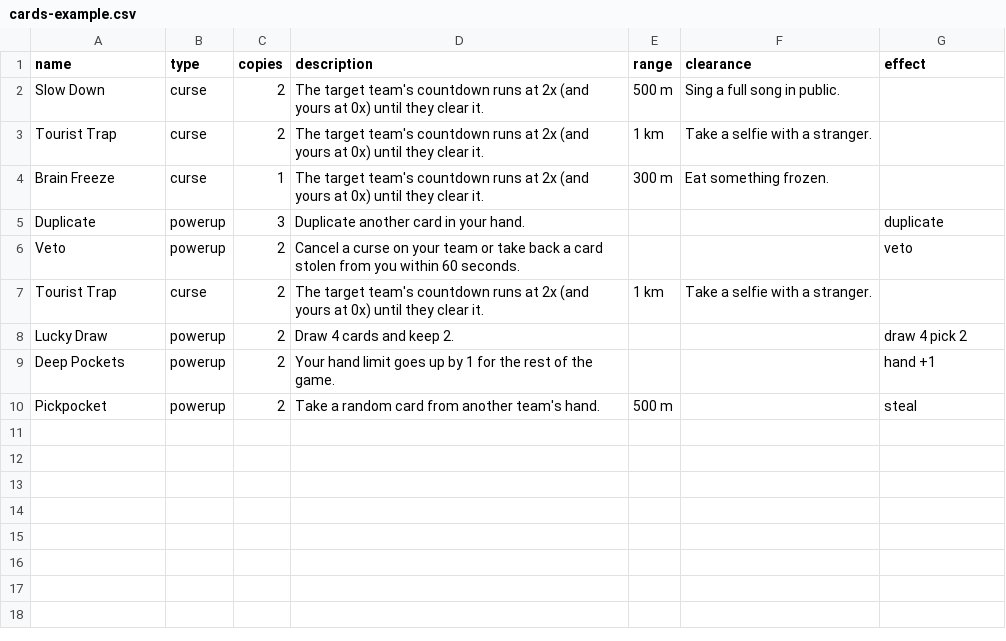
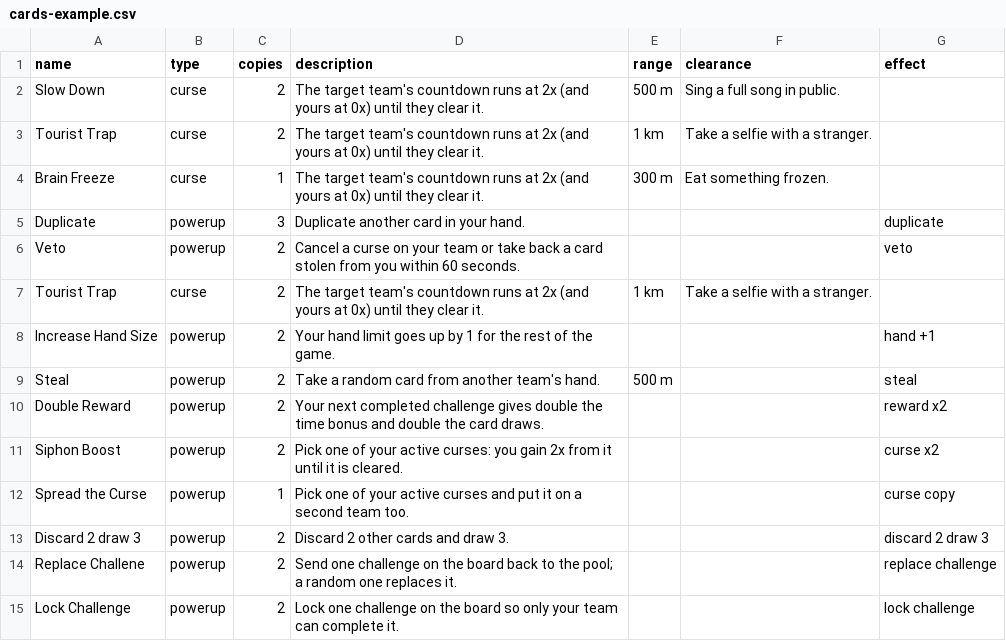
Before and after one commit to NYAspen/time-crunch, a CSV file: content/cards-example.csv, drawn as a sheet.

```diff
--- a/content/cards-example.csv
+++ b/content/cards-example.csv
@@ -7,4 +7,9 @@ Veto,powerup,2,Cancel a curse on your team or take back a card stolen from you w
 Tourist Trap,curse,2,The target team's countdown runs at 2x (and yours at 0x) until they clear it.,1 km,Take a selfie with a stranger.,
-Lucky Draw,powerup,2,Draw 4 cards and keep 2.,,,draw 4 pick 2
-Deep Pockets,powerup,2,Your hand limit goes up by 1 for the rest of the game.,,,hand +1
-Pickpocket,powerup,2,Take a random card from another team's hand.,500 m,,steal
+Increase Hand Size,powerup,2,Your hand limit goes up by 1 for the rest of the game.,,,hand +1
+Steal,powerup,2,Take a random card from another team's hand.,500 m,,steal
+Double Reward,powerup,2,Your next completed challenge gives double the time bonus and double the card draws.,,,reward x2
+Siphon Boost,powerup,2,Pick one of your active curses: you gain 2x from it until it is cleared.,,,curse x2
+Spread the Curse,powerup,1,Pick one of your active curses and put it on a second team too.,,,curse copy
+Discard 2 draw 3,powerup,2,Discard 2 other cards and draw 3.,,,discard 2 draw 3
+Replace Challene,powerup,2,Send one challenge on the board back to the pool; a random one replaces it.,,,replace challenge
+Lock Challenge,powerup,2,Lock one challenge on the board so only your team can complete it.,,,lock challenge
```
Also changed, not shown: 14 other files.
